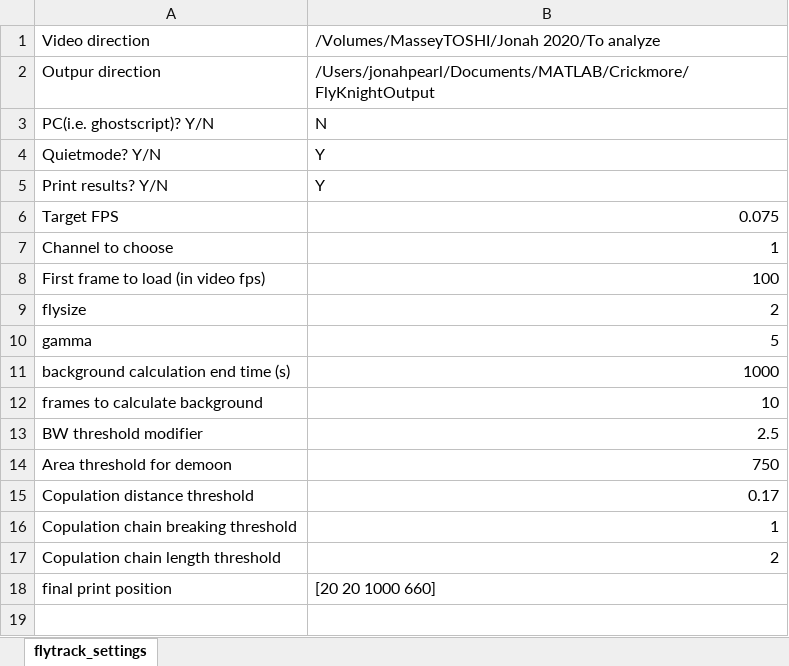
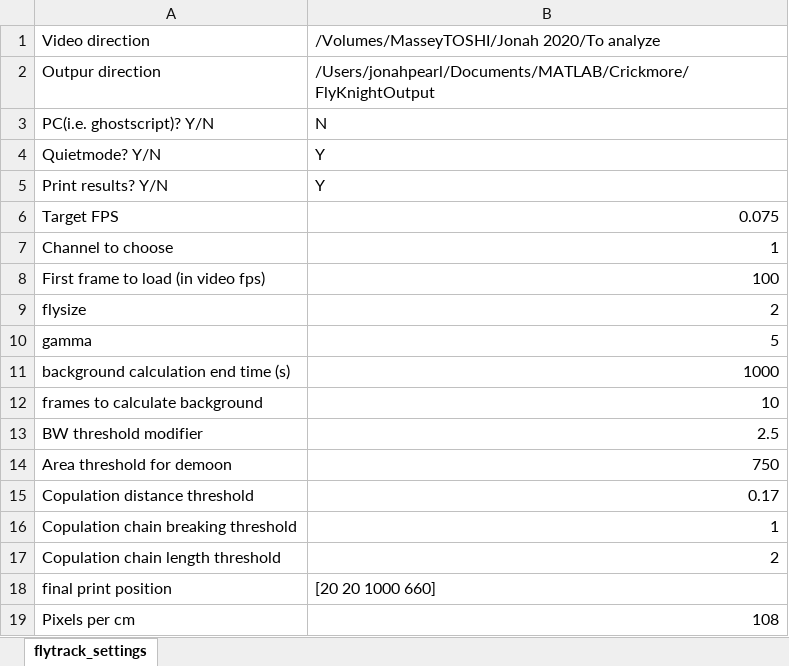
Before and after one commit to jonahpearl/FlyKnight, an Excel workbook: flytrack_settings.xlsx, sheet flytrack_settings, drawn as a sheet; values as stored, in another font and other column widths than the file's, no borders; the diff names each change by its address in the sheet, - before the commit and + after, or states it on an @@ line.

```diff
--- a/flytrack_settings.xlsx (sheet flytrack_settings)
+++ b/flytrack_settings.xlsx (sheet flytrack_settings)
+row 19: Pixels per cm | 108
```
Also changed, not shown: 3 other files.
